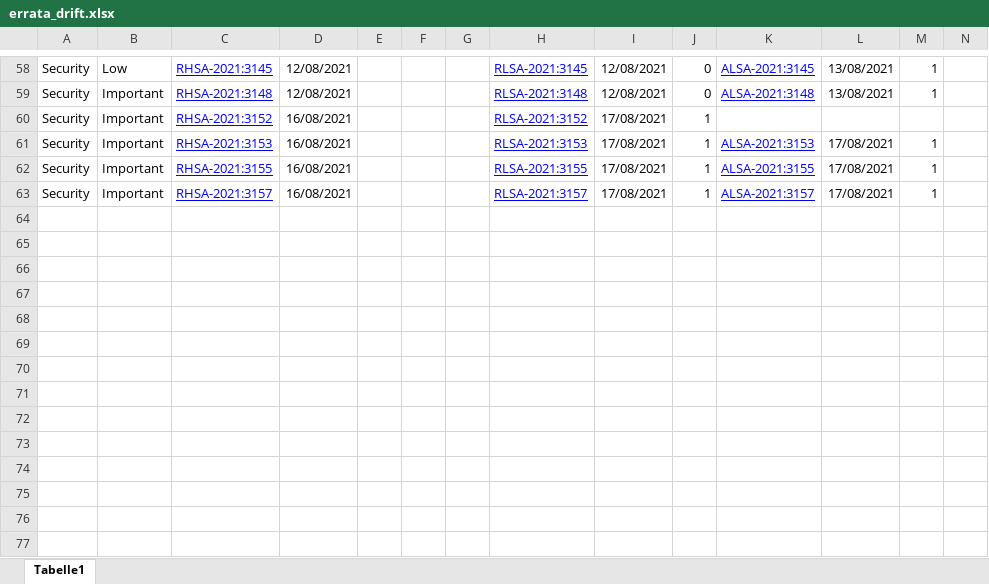
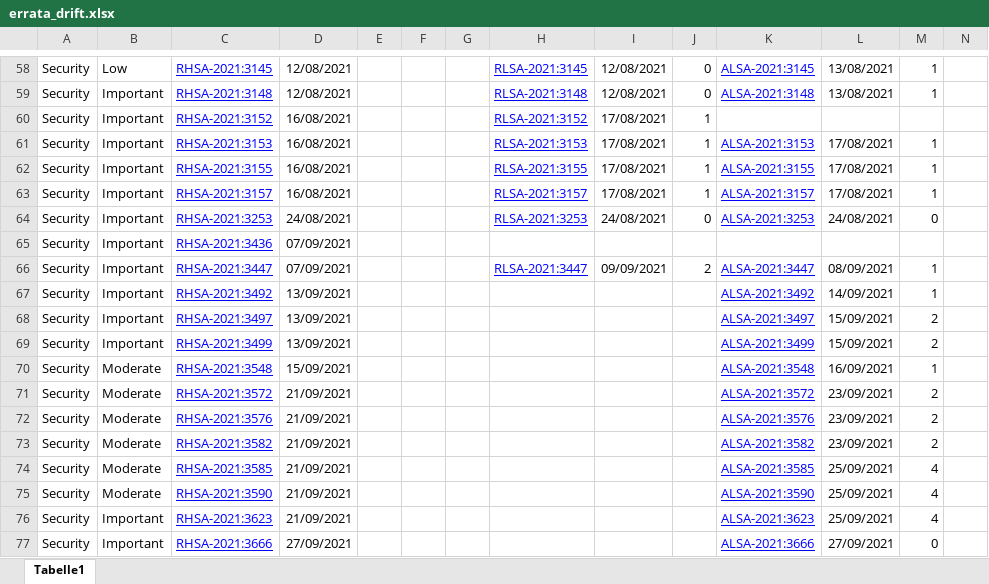
Before and after one commit to stdevel/froscon2021-wtfaq-centos, an Excel workbook: errata_drift.xlsx, sheet Tabelle1, drawn as a sheet; only a part is shown, gaps mark what is left out; values as stored, in another font and other column widths than the file's, no borders; charts and pictures not drawn; rows hold the shown columns only; the diff names each change by its address in the sheet, - before the commit and + after, or states it on an @@ line.

Commit message:
update errata drift and add new information

```diff
--- a/errata_drift.xlsx (sheet Tabelle1)
+++ b/errata_drift.xlsx (sheet Tabelle1)
+row 64: Security | Important | RHSA-2021:3253 | 24/08/2021 |  |  |  | RLSA-2021:3253 | 24/08/2021 | 0 | ALSA-2021:3253 | 24/08/2021 | 0
+row 65: Security | Important | RHSA-2021:3436 | 07/09/2021
+row 66: Security | Important | RHSA-2021:3447 | 07/09/2021 |  |  |  | RLSA-2021:3447 | 09/09/2021 | 2 | ALSA-2021:3447 | 08/09/2021 | 1
+row 67: Security | Important | RHSA-2021:3492 | 13/09/2021 |  |  |  |  |  |  | ALSA-2021:3492 | 14/09/2021 | 1
+row 68: Security | Important | RHSA-2021:3497 | 13/09/2021 |  |  |  |  |  |  | ALSA-2021:3497 | 15/09/2021 | 2
+row 69: Security | Important | RHSA-2021:3499 | 13/09/2021 |  |  |  |  |  |  | ALSA-2021:3499 | 15/09/2021 | 2
+row 70: Security | Moderate | RHSA-2021:3548 | 15/09/2021 |  |  |  |  |  |  | ALSA-2021:3548 | 16/09/2021 | 1
+row 71: Security | Moderate | RHSA-2021:3572 | 21/09/2021 |  |  |  |  |  |  | ALSA-2021:3572 | 23/09/2021 | 2
+row 72: Security | Moderate | RHSA-2021:3576 | 21/09/2021 |  |  |  |  |  |  | ALSA-2021:3576 | 23/09/2021 | 2
+row 73: Security | Moderate | RHSA-2021:3582 | 21/09/2021 |  |  |  |  |  |  | ALSA-2021:3582 | 23/09/2021 | 2
+row 74: Security | Moderate | RHSA-2021:3585 | 21/09/2021 |  |  |  |  |  |  | ALSA-2021:3585 | 25/09/2021 | 4
+row 75: Security | Moderate | RHSA-2021:3590 | 21/09/2021 |  |  |  |  |  |  | ALSA-2021:3590 | 25/09/2021 | 4
+row 76: Security | Important | RHSA-2021:3623 | 21/09/2021 |  |  |  |  |  |  | ALSA-2021:3623 | 25/09/2021 | 4
+row 77: Security | Important | RHSA-2021:3666 | 27/09/2021 |  |  |  |  |  |  | ALSA-2021:3666 | 27/09/2021 | 0
```
Also changed, not shown: charts or pictures, 2 other files.
